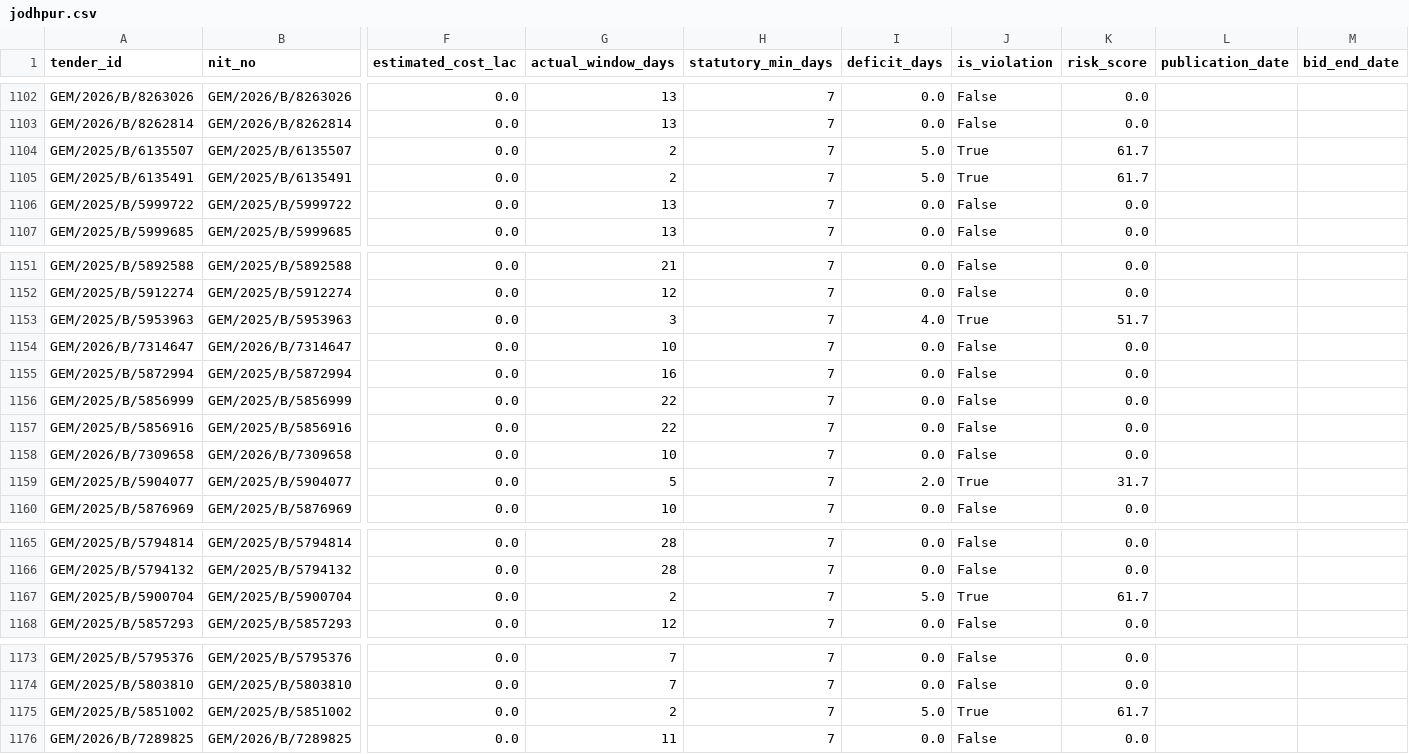
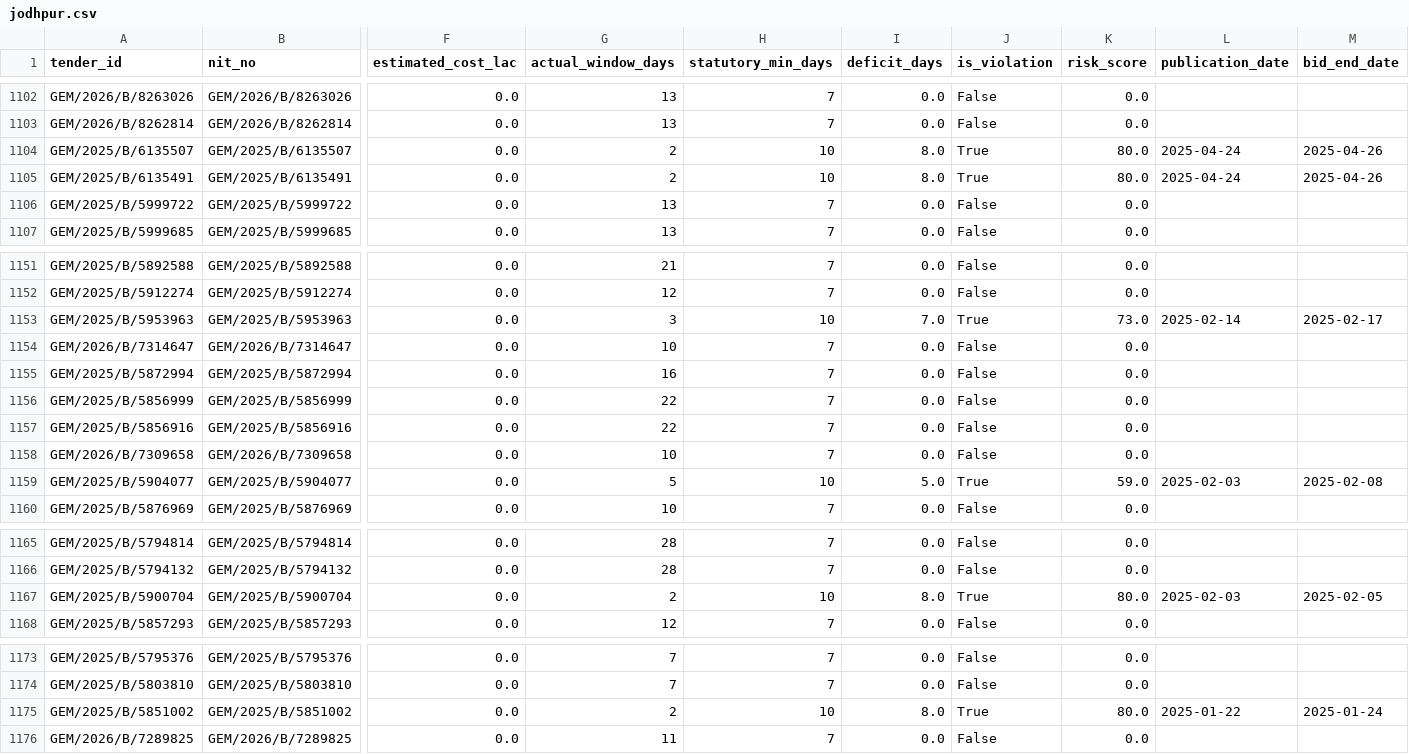
Before and after one commit to WEB-DEVELOPER61/raj-truth-procurement-web, a CSV file: data/districts/jodhpur.csv, drawn as a sheet; only a part is shown, gaps mark what is left out; the diff covers the shown part only; the diff names each change by its address in the sheet, - before the commit and + after, or states it on an @@ line.

```diff
--- a/data/districts/jodhpur.csv
+++ b/data/districts/jodhpur.csv
-H1104:H1105 (statutory_min_days): 7
+H1104:H1105 (statutory_min_days): 10
-I1104:I1105 (deficit_days): 5.0
+I1104:I1105 (deficit_days): 8.0
-K1104:K1105 (risk_score): 61.7
+K1104:K1105 (risk_score): 80.0
-L1104:L1105 (publication_date): (empty)
+L1104:L1105 (publication_date): 2025-04-24
-M1104:M1105 (bid_end_date): (empty)
+M1104:M1105 (bid_end_date): 2025-04-26
-H1153 (statutory_min_days): 7
+H1153 (statutory_min_days): 10
-I1153 (deficit_days): 4.0
+I1153 (deficit_days): 7.0
-K1153 (risk_score): 51.7
+K1153 (risk_score): 73.0
-L1153 (publication_date): (empty)
+L1153 (publication_date): 2025-02-14
-M1153 (bid_end_date): (empty)
+M1153 (bid_end_date): 2025-02-17
-H1159 (statutory_min_days): 7
+H1159 (statutory_min_days): 10
-I1159 (deficit_days): 2.0
+I1159 (deficit_days): 5.0
-K1159 (risk_score): 31.7
+K1159 (risk_score): 59.0
-L1159 (publication_date): (empty)
+L1159 (publication_date): 2025-02-03
-M1159 (bid_end_date): (empty)
+M1159 (bid_end_date): 2025-02-08
-H1167 (statutory_min_days): 7
+H1167 (statutory_min_days): 10
-I1167 (deficit_days): 5.0
+I1167 (deficit_days): 8.0
-K1167 (risk_score): 61.7
+K1167 (risk_score): 80.0
-L1167 (publication_date): (empty)
+L1167 (publication_date): 2025-02-03
-M1167 (bid_end_date): (empty)
+M1167 (bid_end_date): 2025-02-05
-H1175 (statutory_min_days): 7
+H1175 (statutory_min_days): 10
-I1175 (deficit_days): 5.0
+I1175 (deficit_days): 8.0
-K1175 (risk_score): 61.7
+K1175 (risk_score): 80.0
-L1175 (publication_date): (empty)
+L1175 (publication_date): 2025-01-22
-M1175 (bid_end_date): (empty)
+M1175 (bid_end_date): 2025-01-24
```
Also changed, not shown: 139 edited cells elsewhere in this file, data/districts/hanumangarh.csv, data/districts/nagaur.csv, 17 other files.
